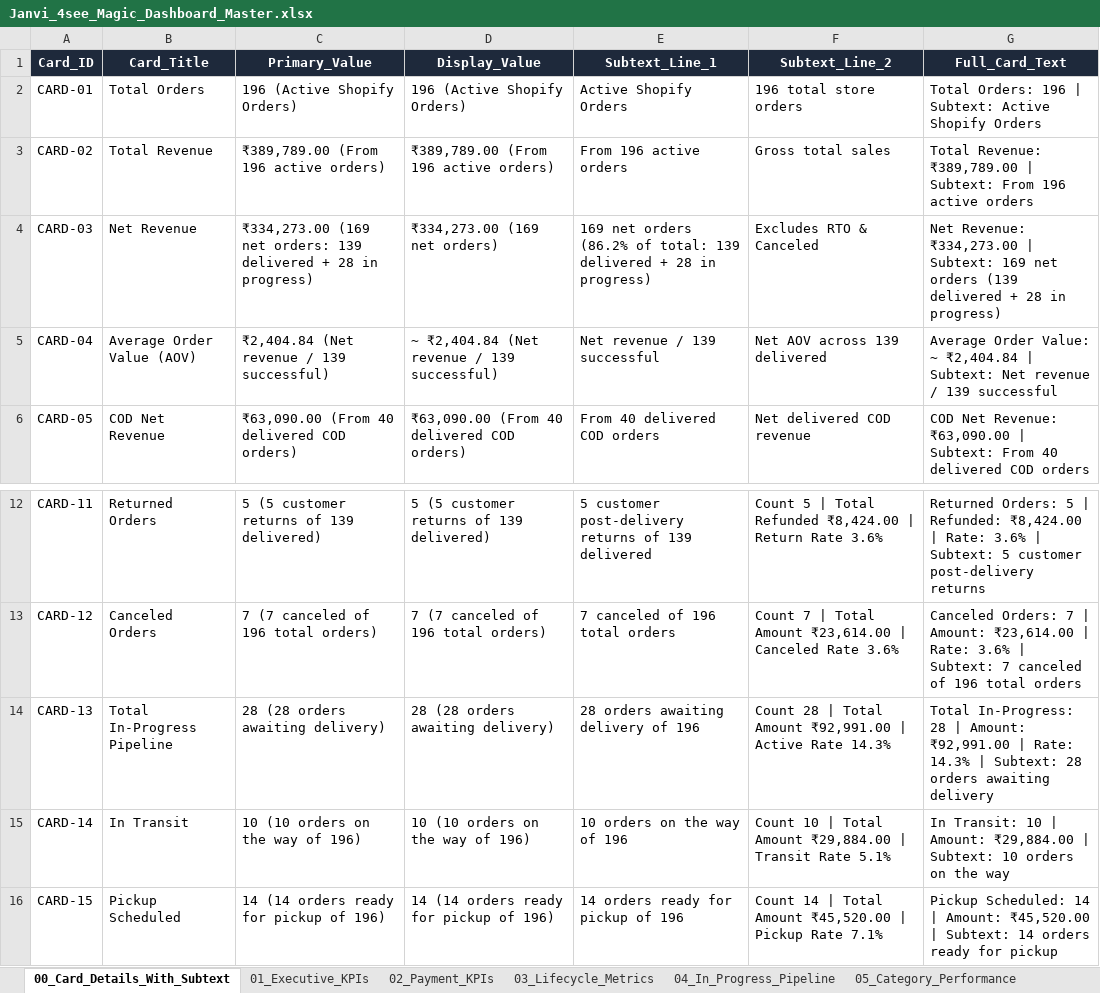
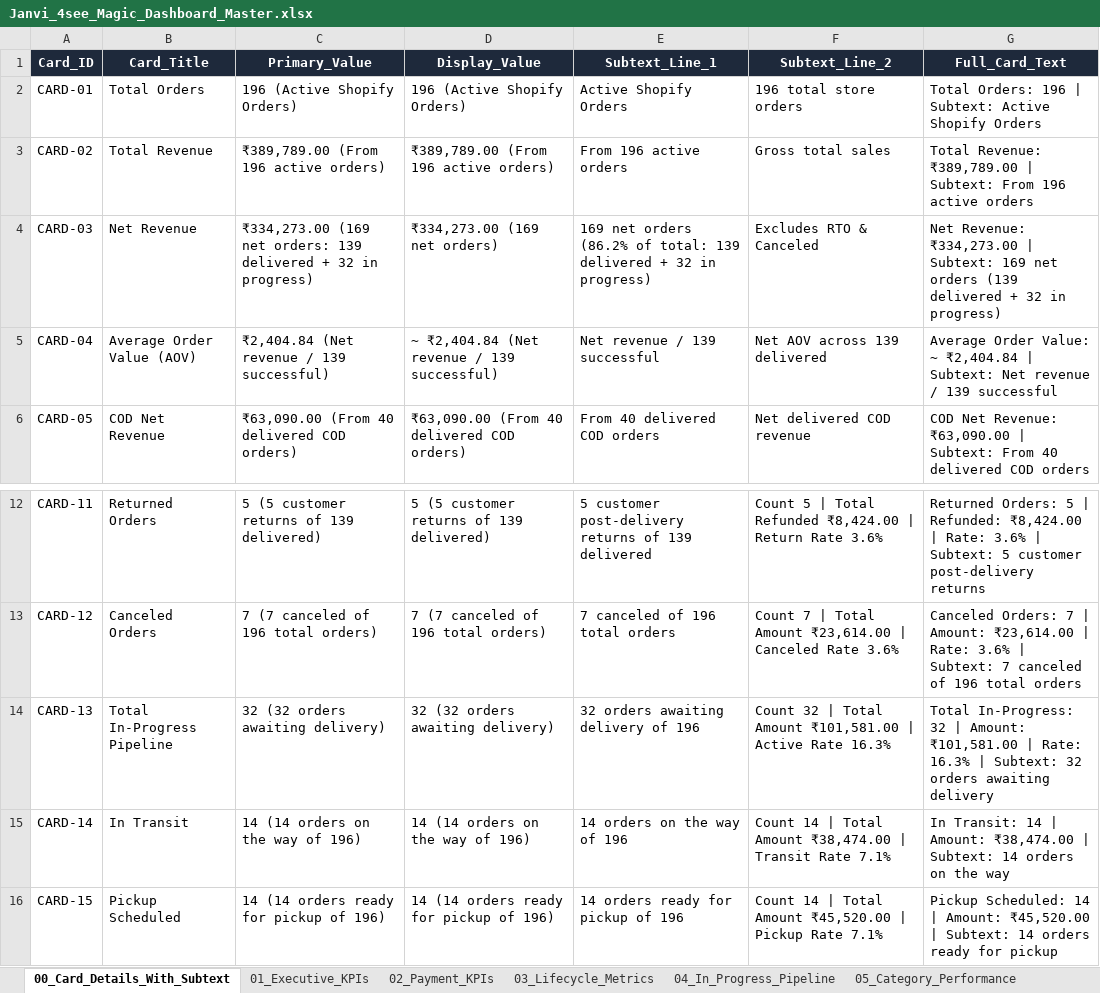
Before and after one commit to nrm-web/JANVI-AIKA-Website-Orders, an Excel workbook: Janvi_4see_Magic_Dashboard_Master.xlsx, sheet 00_Card_Details_With_Subtext, drawn as a sheet; only a part is shown, gaps mark what is left out; values as stored, in another font and other column widths than the file's, no borders; the diff names each change by its address in the sheet, - before the commit and + after, or states it on an @@ line.

Commit message:
Updated active pipeline transit filter to 12 so active pipeline is 30 and table row sum equals exactly 196

```diff
--- a/Janvi_4see_Magic_Dashboard_Master.xlsx (sheet 00_Card_Details_With_Subtext)
+++ b/Janvi_4see_Magic_Dashboard_Master.xlsx (sheet 00_Card_Details_With_Subtext)
-C4 (Primary_Value): …delivered + 28 in progress)
+C4 (Primary_Value): …delivered + 32 in progress)
-E4 (Subtext_Line_1): …delivered + 28 in progress)
+E4 (Subtext_Line_1): …delivered + 32 in progress)
-G4 (Full_Card_Text): …delivered + 28 in progress)
+G4 (Full_Card_Text): …delivered + 32 in progress)
-C14 (Primary_Value): 28 (28 orders awaiting delivery)
+C14 (Primary_Value): 32 (32 orders awaiting delivery)
-D14 (Display_Value): 28 (28 orders awaiting delivery)
+D14 (Display_Value): 32 (32 orders awaiting delivery)
-E14 (Subtext_Line_1): 28 orders awaiting delivery of 196
+E14 (Subtext_Line_1): 32 orders awaiting delivery of 196
-F14 (Subtext_Line_2): Count 28 | Total Amount ₹92,991.00 | Active Rate 14.3%
+F14 (Subtext_Line_2): Count 32 | Total Amount ₹101,581.00 | Active Rate 16.3%
-G14 (Full_Card_Text): Total In-Progress: 28 | Amount: ₹92,991.00 | Rate: 14.3% | Subtext: 28 orders awaiting…
+G14 (Full_Card_Text): Total In-Progress: 32 | Amount: ₹101,581.00 | Rate: 16.3% | Subtext: 32 orders awaiting…
-C15 (Primary_Value): 10 (10 orders on the way of 196)
+C15 (Primary_Value): 14 (14 orders on the way of 196)
-D15 (Display_Value): 10 (10 orders on the way of 196)
+D15 (Display_Value): 14 (14 orders on the way of 196)
-E15 (Subtext_Line_1): 10 orders on the way of 196
+E15 (Subtext_Line_1): 14 orders on the way of 196
-F15 (Subtext_Line_2): Count 10 | Total Amount ₹29,884.00 | Transit Rate 5.1%
+F15 (Subtext_Line_2): Count 14 | Total Amount ₹38,474.00 | Transit Rate 7.1%
-G15 (Full_Card_Text): In Transit: 10 | Amount: ₹29,884.00 | Subtext: 10 orders on…
+G15 (Full_Card_Text): In Transit: 14 | Amount: ₹38,474.00 | Subtext: 14 orders on…
```
Also changed, not shown: sheet 04_In_Progress_Pipeline, sheet 01_Executive_KPIs, 1 other file.
